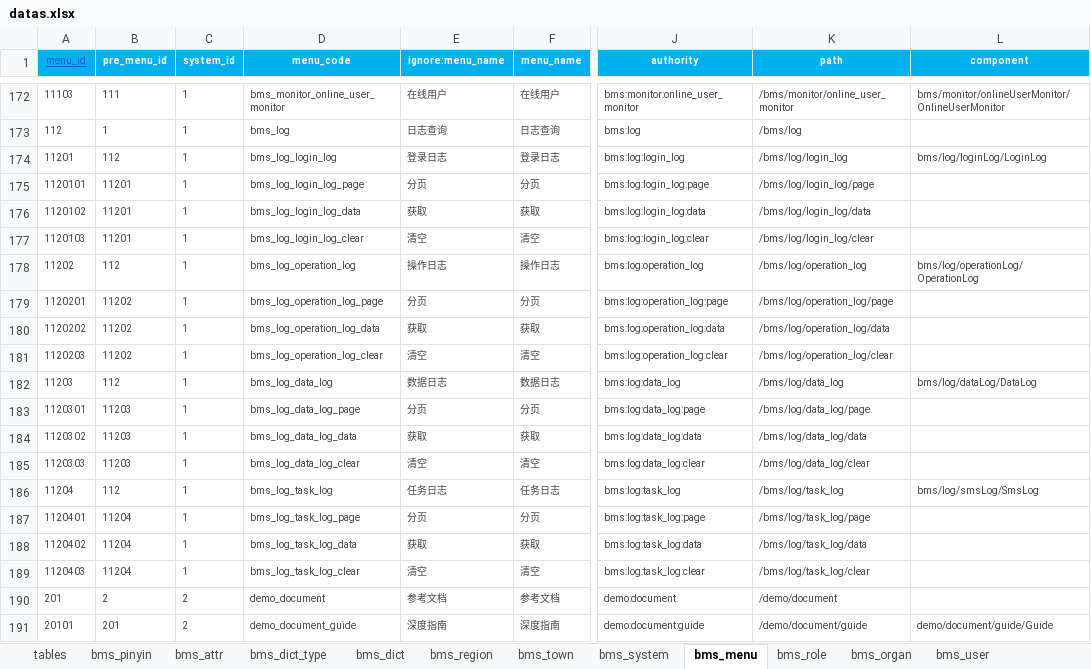
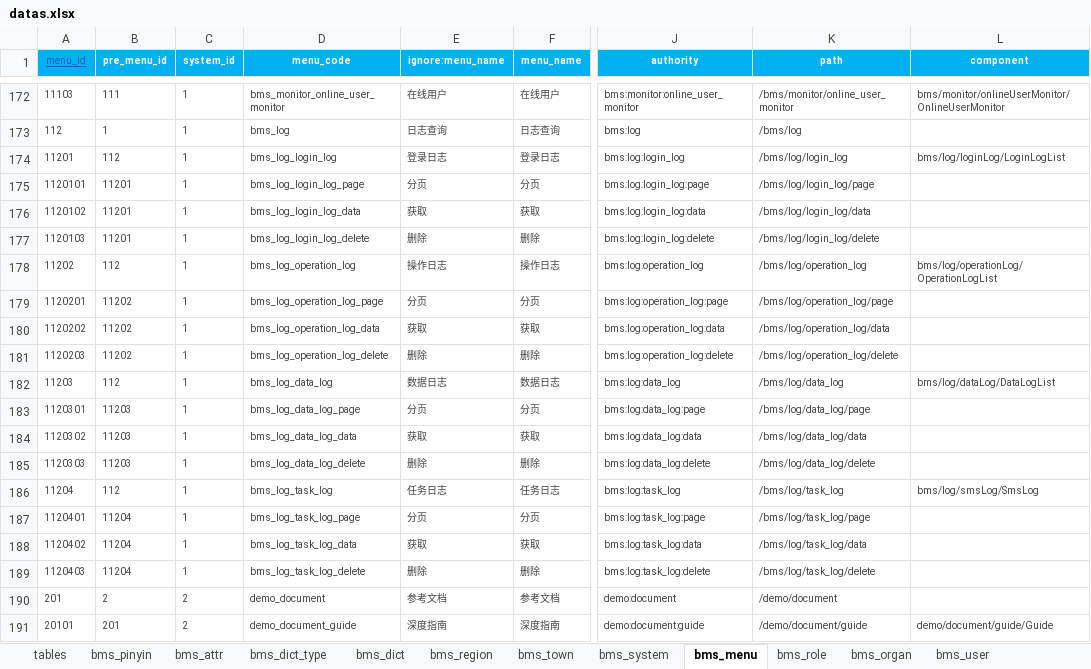
Before and after one commit to dlshouwen/swda-server, an Excel workbook: swda-source/db/init/datas.xlsx, sheet bms_menu, drawn as a sheet; only a part is shown, gaps mark what is left out; values as stored, in another font and other column widths than the file's, no borders; the diff names each change by its address in the sheet, - before the commit and + after, or states it on an @@ line.

```diff
--- a/swda-source/db/init/datas.xlsx (sheet bms_menu)
+++ b/swda-source/db/init/datas.xlsx (sheet bms_menu)
-L174 (component): bms/log/loginLog/LoginLog
+L174 (component): bms/log/loginLog/LoginLogList
-D177 (menu_code): bms_log_login_log_clear
+D177 (menu_code): bms_log_login_log_delete
-E177 (ignore:menu_name): 清空
+E177 (ignore:menu_name): 删除
-F177 (menu_name): 清空
+F177 (menu_name): 删除
-J177 (authority): bms:log:login_log:clear
+J177 (authority): bms:log:login_log:delete
-K177 (path): /bms/log/login_log/clear
+K177 (path): /bms/log/login_log/delete
-L178 (component): bms/log/operationLog/OperationLog
+L178 (component): bms/log/operationLog/OperationLogList
-D181 (menu_code): bms_log_operation_log_clear
+D181 (menu_code): bms_log_operation_log_delete
-E181 (ignore:menu_name): 清空
+E181 (ignore:menu_name): 删除
-F181 (menu_name): 清空
+F181 (menu_name): 删除
-J181 (authority): bms:log:operation_log:clear
+J181 (authority): bms:log:operation_log:delete
-K181 (path): /bms/log/operation_log/clear
+K181 (path): /bms/log/operation_log/delete
-L182 (component): bms/log/dataLog/DataLog
+L182 (component): bms/log/dataLog/DataLogList
-D185 (menu_code): bms_log_data_log_clear
+D185 (menu_code): bms_log_data_log_delete
-E185 (ignore:menu_name): 清空
+E185 (ignore:menu_name): 删除
-F185 (menu_name): 清空
+F185 (menu_name): 删除
-J185 (authority): bms:log:data_log:clear
+J185 (authority): bms:log:data_log:delete
-K185 (path): /bms/log/data_log/clear
+K185 (path): /bms/log/data_log/delete
-D189 (menu_code): bms_log_task_log_clear
+D189 (menu_code): bms_log_task_log_delete
-E189 (ignore:menu_name): 清空
+E189 (ignore:menu_name): 删除
-F189 (menu_name): 清空
+F189 (menu_name): 删除
-J189 (authority): bms:log:task_log:clear
+J189 (authority): bms:log:task_log:delete
-K189 (path): /bms/log/task_log/clear
+K189 (path): /bms/log/task_log/delete
```
Also changed, not shown: sheet bms_dict, sheet bms_dict_type, 19 other files.
